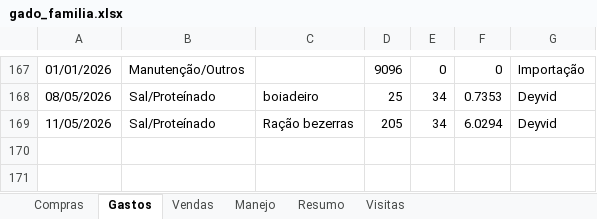
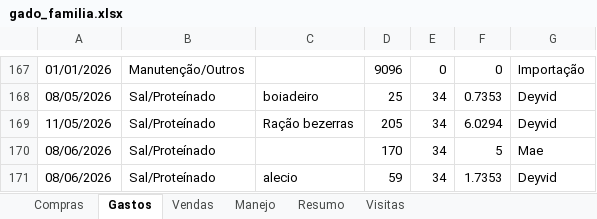
Before and after one commit to deyvidgt/gado-sitio, an Excel workbook: gado_familia.xlsx, sheet Gastos, drawn as a sheet; only a part is shown, gaps mark what is left out; values as stored, in another font and other column widths than the file's, no borders; the diff names each change by its address in the sheet, - before the commit and + after, or states it on an @@ line.

```diff
--- a/gado_familia.xlsx (sheet Gastos)
+++ b/gado_familia.xlsx (sheet Gastos)
+row 170: 08/06/2026 | Sal/Proteínado |  | 170 | 34 | 5 | Mae
+row 171: 08/06/2026 | Sal/Proteínado | alecio | 59 | 34 | 1.7353 | Deyvid
```
Also changed, not shown: sheet Visitas, sheet Manejo, 5 other files.
